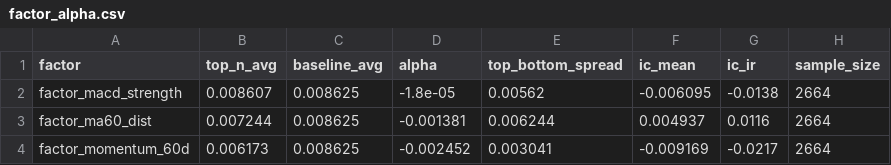
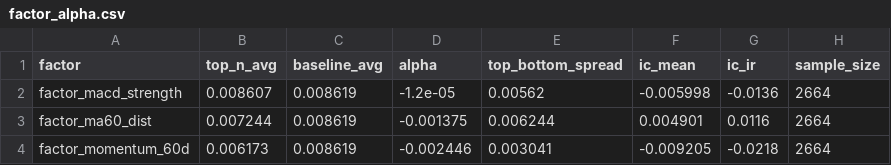
Before and after one commit to fuyuoo/backtrader, a CSV file: my_strategy/reports/factor_alpha.csv, drawn as a sheet.

```diff
--- a/my_strategy/reports/factor_alpha.csv
+++ b/my_strategy/reports/factor_alpha.csv
@@ -1,4 +1,4 @@
 factor,top_n_avg,baseline_avg,alpha,top_bottom_spread,ic_mean,ic_ir,sample_size
-factor_macd_strength,0.008607,0.008625,-1.8e-05,0.00562,-0.006095,-0.0138,2664
-factor_ma60_dist,0.007244,0.008625,-0.001381,0.006244,0.004937,0.0116,2664
-factor_momentum_60d,0.006173,0.008625,-0.002452,0.003041,-0.009169,-0.0217,2664
+factor_macd_strength,0.008607,0.008619,-1.2e-05,0.00562,-0.005998,-0.0136,2664
+factor_ma60_dist,0.007244,0.008619,-0.001375,0.006244,0.004901,0.0116,2664
+factor_momentum_60d,0.006173,0.008619,-0.002446,0.003041,-0.009205,-0.0218,2664
```
Also changed, not shown: my_strategy/reports/entry_condition_stats.csv, my_strategy/reports/exit_reason_stats.csv, 10 other files.
